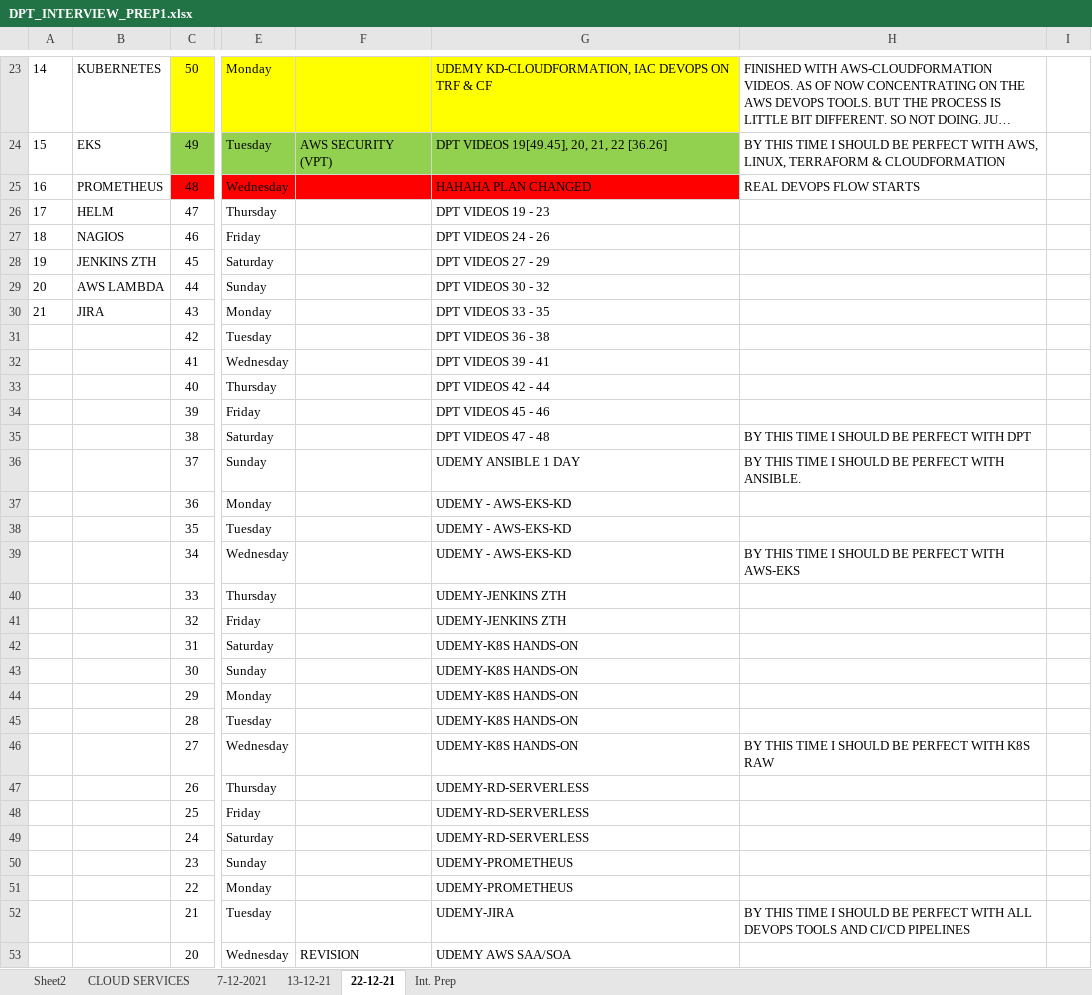
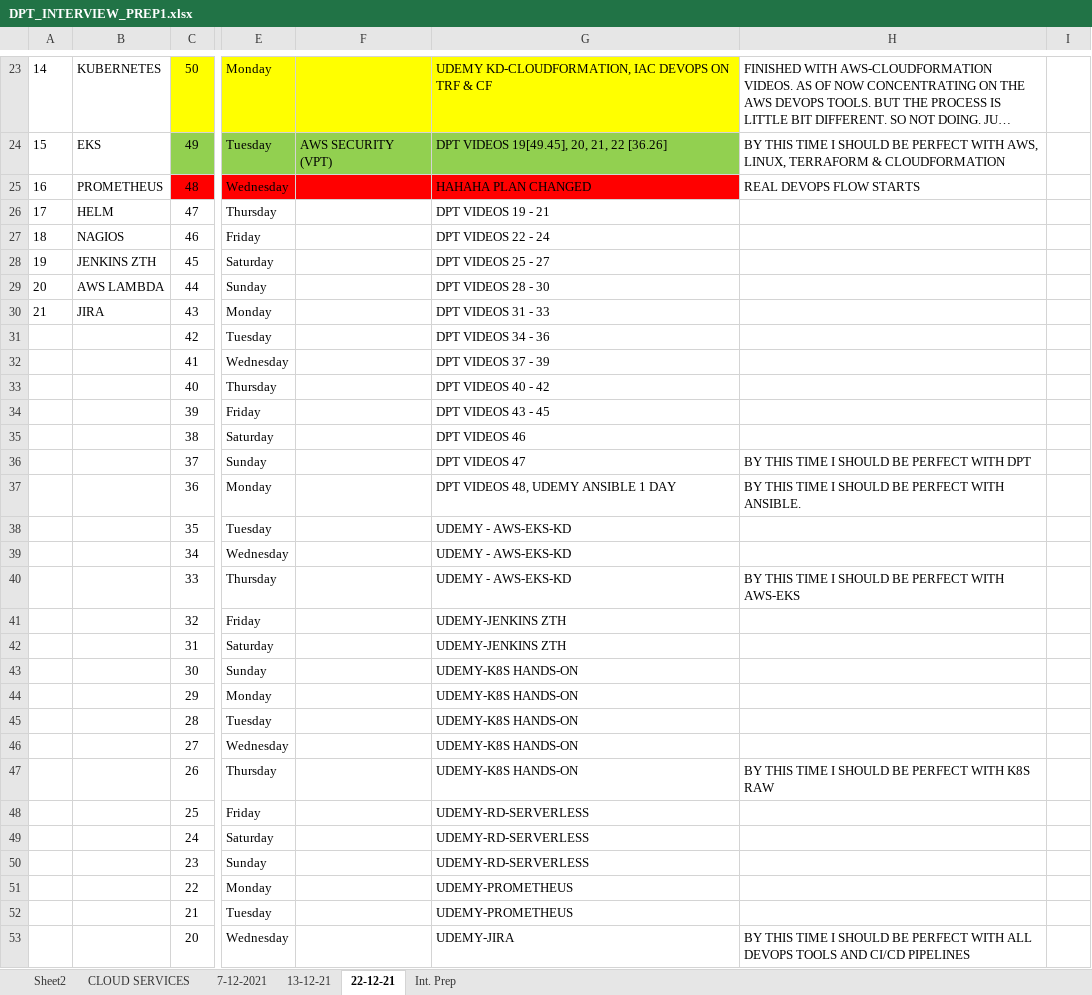
Before and after one commit to avardhineni/DevOps-Projects, an Excel workbook: DPT_INTERVIEW_PREP1.xlsx, sheet 22-12-21, drawn as a sheet; only a part is shown, gaps mark what is left out; long unchanged cells end in …; values as stored, in another font and other column widths than the file's, no borders; the diff covers the shown part only; the diff names each change by its address in the sheet, - before the commit and + after, or states it on an @@ line.

Commit message:
New Plan2

```diff
--- a/DPT_INTERVIEW_PREP1.xlsx (sheet 22-12-21)
+++ b/DPT_INTERVIEW_PREP1.xlsx (sheet 22-12-21)
-G26: DPT VIDEOS 19 - 23
+G26: DPT VIDEOS 19 - 21
-G27: DPT VIDEOS 24 - 26
+G27: DPT VIDEOS 22 - 24
-G28: DPT VIDEOS 27 - 29
+G28: DPT VIDEOS 25 - 27
-G29: DPT VIDEOS 30 - 32
+G29: DPT VIDEOS 28 - 30
-G30: DPT VIDEOS 33 - 35
+G30: DPT VIDEOS 31 - 33
-G31: DPT VIDEOS 36 - 38
+G31: DPT VIDEOS 34 - 36
-G32: DPT VIDEOS 39 - 41
+G32: DPT VIDEOS 37 - 39
-G33: DPT VIDEOS 42 - 44
+G33: DPT VIDEOS 40 - 42
-G34: DPT VIDEOS 45 - 46
+G34: DPT VIDEOS 43 - 45
-G35: DPT VIDEOS 47 - 48
+G35: DPT VIDEOS 46
-H35: BY THIS TIME I SHOULD BE PERFECT WITH DPT
+H35: (empty)
-G36: UDEMY ANSIBLE 1 DAY
+G36: DPT VIDEOS 47
-H36: BY THIS TIME I SHOULD BE PERFECT WITH ANSIBLE.
+H36: BY THIS TIME I SHOULD BE PERFECT WITH DPT
-G37: UDEMY - AWS-EKS-KD
+G37: DPT VIDEOS 48, UDEMY ANSIBLE 1 DAY
-H37: (empty)
+H37: BY THIS TIME I SHOULD BE PERFECT WITH ANSIBLE.
-H39: BY THIS TIME I SHOULD BE PERFECT WITH AWS-EKS
+H39: (empty)
-G40: UDEMY-JENKINS ZTH
+G40: UDEMY - AWS-EKS-KD
-H40: (empty)
+H40: BY THIS TIME I SHOULD BE PERFECT WITH AWS-EKS
-G42: UDEMY-K8S HANDS-ON
+G42: UDEMY-JENKINS ZTH
-H46: BY THIS TIME I SHOULD BE PERFECT WITH K8S RAW
+H46: (empty)
-G47: UDEMY-RD-SERVERLESS
+G47: UDEMY-K8S HANDS-ON
-H47: (empty)
+H47: BY THIS TIME I SHOULD BE PERFECT WITH K8S RAW
-G50: UDEMY-PROMETHEUS
+G50: UDEMY-RD-SERVERLESS
-G52: UDEMY-JIRA
+G52: UDEMY-PROMETHEUS
-H52: BY THIS TIME I SHOULD BE PERFECT WITH ALL DEVOPS TOOLS AND CI/CD PIPELINES
+H52: (empty)
-F53: REVISION
+F53: (empty)
-G53: UDEMY AWS SAA/SOA
+G53: UDEMY-JIRA
-H53: (empty)
+H53: BY THIS TIME I SHOULD BE PERFECT WITH ALL DEVOPS TOOLS AND CI/CD PIPELINES
```
Also changed, not shown: 1 added row and 12 edited cells elsewhere in this sheet.
